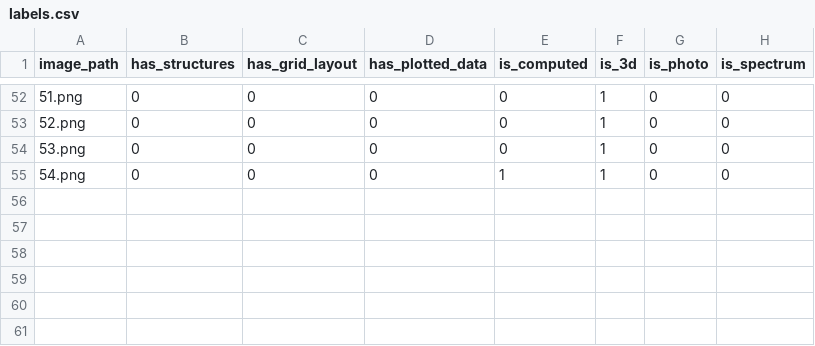
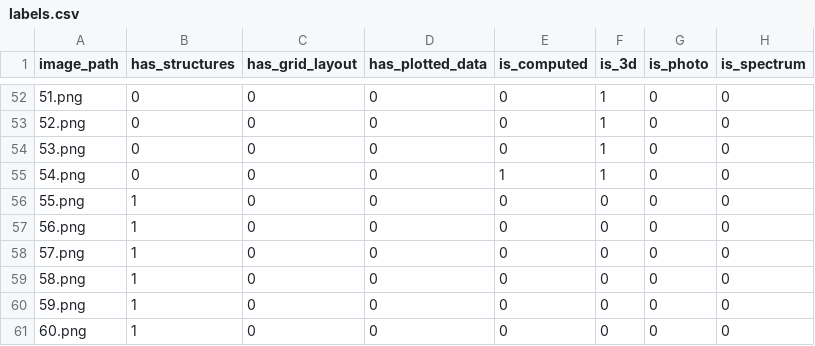
Before and after one commit to pradeepbugga/AI_Paper_Extraction, a CSV file: data/figure_examples/labels.csv, drawn as a sheet; only a part is shown, gaps mark what is left out; the diff names each change by its address in the sheet, - before the commit and + after, or states it on an @@ line.

```diff
--- a/data/figure_examples/labels.csv
+++ b/data/figure_examples/labels.csv
+row 56: 55.png | 1 | 0 | 0 | 0 | 0 | 0 | 0
+row 57: 56.png | 1 | 0 | 0 | 0 | 0 | 0 | 0
+row 58: 57.png | 1 | 0 | 0 | 0 | 0 | 0 | 0
+row 59: 58.png | 1 | 0 | 0 | 0 | 0 | 0 | 0
+row 60: 59.png | 1 | 0 | 0 | 0 | 0 | 0 | 0
+row 61: 60.png | 1 | 0 | 0 | 0 | 0 | 0 | 0
```
Also changed, not shown: 14 other files.
